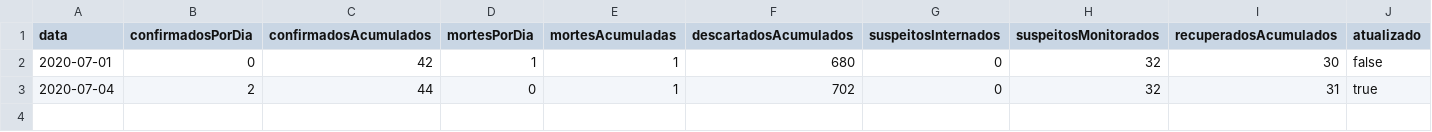
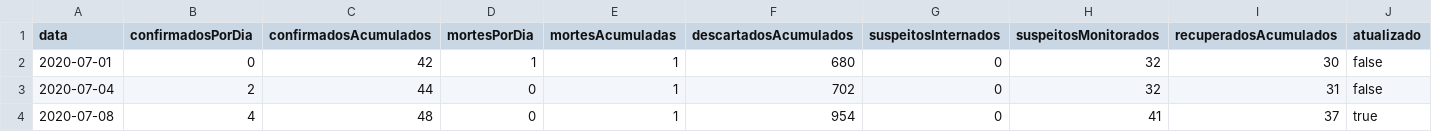
Before and after one commit to Honteq/covidcorrente, a CSV file: dados_covid19_casospordata.csv, drawn as a sheet.

Commit message:
Update casos Secretaria Municipal de Saúde

```diff
--- a/dados_covid19_casospordata.csv
+++ b/dados_covid19_casospordata.csv
@@ -2,2 +2,3 @@ data,confirmadosPorDia,confirmadosAcumulados,mortesPorDia,mortesAcumuladas,desca
 2020-07-01,0,42,1,1,680,0,32,30,false
-2020-07-04,2,44,0,1,702,0,32,31,true
+2020-07-04,2,44,0,1,702,0,32,31,false
+2020-07-08,4,48,0,1,954,0,41,37,true
```
